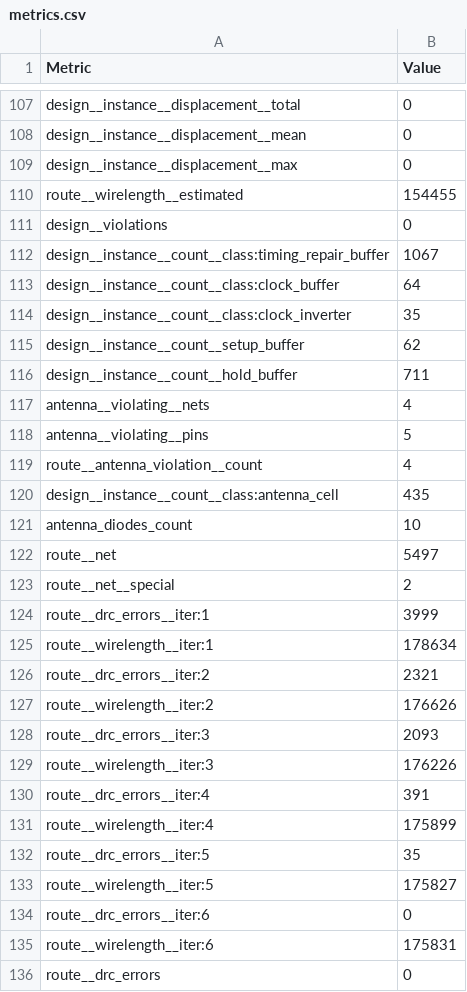
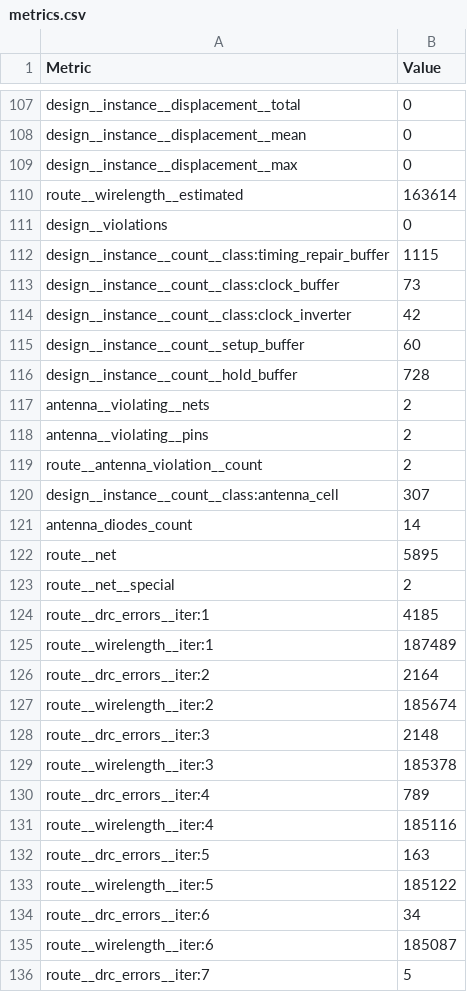
Before and after one commit to sujithkani/ttsky25a-tinyQV, a CSV file: tt_submission/stats/metrics.csv, drawn as a sheet; only a part is shown, gaps mark what is left out; the shorter side is filled out with more unchanged rows; the diff covers the shown part only.

```diff
--- a/tt_submission/stats/metrics.csv
+++ b/tt_submission/stats/metrics.csv
@@ -109,27 +109,28 @@ design__instance__displacement__mean,0
 design__instance__displacement__max,0
-route__wirelength__estimated,154455
+route__wirelength__estimated,163614
 design__violations,0
-design__instance__count__class:timing_repair_buffer,1067
-design__instance__count__class:clock_buffer,64
-design__instance__count__class:clock_inverter,35
-design__instance__count__setup_buffer,62
-design__instance__count__hold_buffer,711
-antenna__violating__nets,4
-antenna__violating__pins,5
-route__antenna_violation__count,4
-design__instance__count__class:antenna_cell,435
-antenna_diodes_count,10
-route__net,5497
+design__instance__count__class:timing_repair_buffer,1115
+design__instance__count__class:clock_buffer,73
+design__instance__count__class:clock_inverter,42
+design__instance__count__setup_buffer,60
+design__instance__count__hold_buffer,728
+antenna__violating__nets,2
+antenna__violating__pins,2
+route__antenna_violation__count,2
+design__instance__count__class:antenna_cell,307
+antenna_diodes_count,14
+route__net,5895
 route__net__special,2
-route__drc_errors__iter:1,3999
-route__wirelength__iter:1,178634
-route__drc_errors__iter:2,2321
-route__wirelength__iter:2,176626
-route__drc_errors__iter:3,2093
-route__wirelength__iter:3,176226
-route__drc_errors__iter:4,391
-route__wirelength__iter:4,175899
-route__drc_errors__iter:5,35
-route__wirelength__iter:5,175827
-route__drc_errors__iter:6,0
-route__wirelength__iter:6,175831
+route__drc_errors__iter:1,4185
+route__wirelength__iter:1,187489
+route__drc_errors__iter:2,2164
+route__wirelength__iter:2,185674
+route__drc_errors__iter:3,2148
+route__wirelength__iter:3,185378
+route__drc_errors__iter:4,789
+route__wirelength__iter:4,185116
+route__drc_errors__iter:5,163
+route__wirelength__iter:5,185122
+route__drc_errors__iter:6,34
+route__wirelength__iter:6,185087
+route__drc_errors__iter:7,5
```
Also changed, not shown: 3 added rows and 141 edited cells elsewhere in this file, 16 other files.
